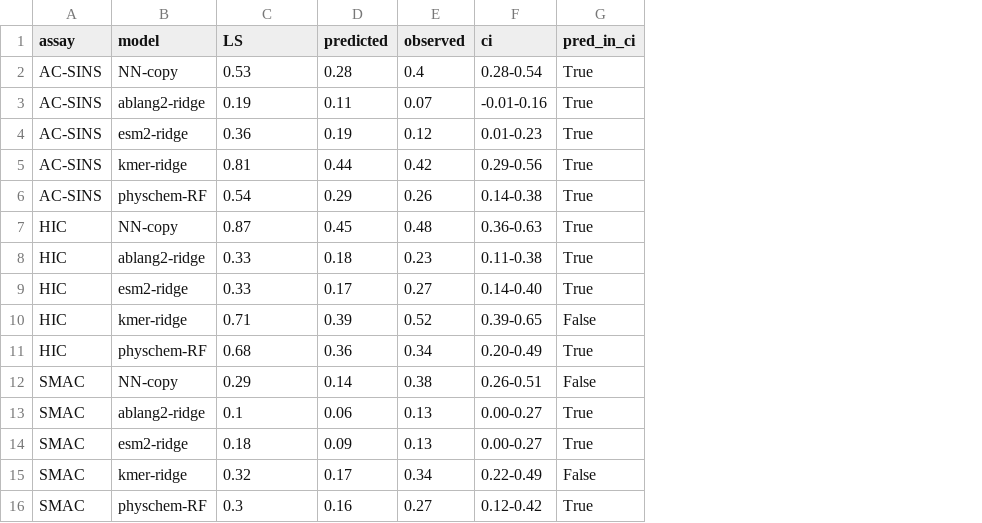
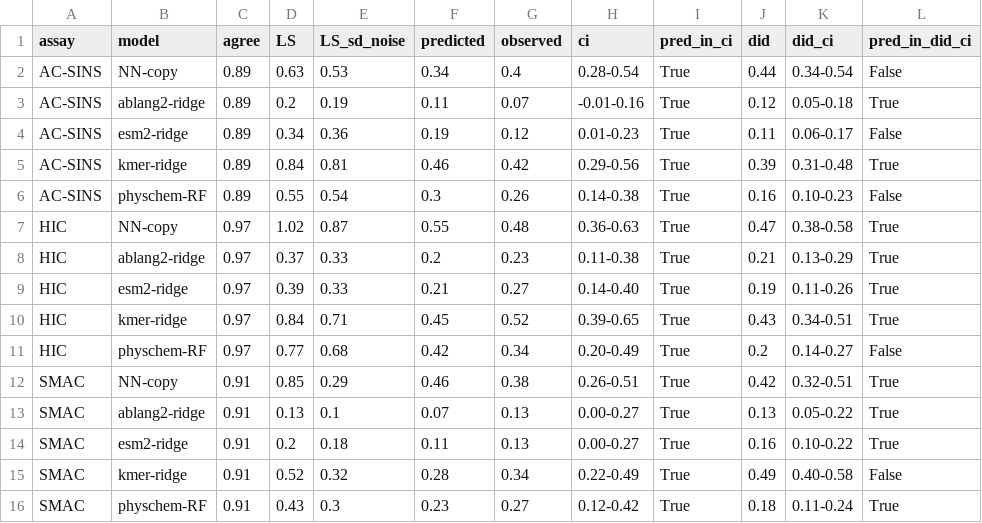
Before and after one commit to saptarshighosh10-oss/Biostuff, a CSV file: leakage_audit/out/leakage_susceptibility.csv, drawn as a sheet; addresses are those after the commit; the diff names each change by its address in the sheet, - before the commit and + after, or states it on an @@ line.

```diff
--- a/leakage_audit/out/leakage_susceptibility.csv
+++ b/leakage_audit/out/leakage_susceptibility.csv
+column C (agree), rows 2-16: 0.89 | 0.89 | 0.89 | 0.89 | 0.89 | 0.97 | 0.97 | 0.97 | 0.97 | 0.97 | 0.91 | 0.91 | 0.91 | 0.91 | 0.91
+column D (LS), rows 2-16: 0.63 | 0.2 | 0.34 | 0.84 | 0.55 | 1.02 | 0.37 | 0.39 | 0.84 | 0.77 | 0.85 | 0.13 | 0.2 | 0.52 | 0.43
+column J (did), rows 2-16: 0.44 | 0.12 | 0.11 | 0.39 | 0.16 | 0.47 | 0.21 | 0.19 | 0.43 | 0.2 | 0.42 | 0.13 | 0.16 | 0.49 | 0.18
+column K (did_ci), rows 2-16: 0.34-0.54 | 0.05-0.18 | 0.06-0.17 | 0.31-0.48 | 0.10-0.23 | 0.38-0.58 | 0.13-0.29 | 0.11-0.26 | 0.34-0.51 | 0.14-0.27 | 0.32-0.51 | 0.05-0.22 | 0.10-0.22 | 0.40-0.58 | 0.11-0.24
+column L (pred_in_did_ci), rows 2-16: False | True | False | True | False | True | True | True | True | False | True | True | True | False | True
-E1: LS
+E1: LS_sd_noise
-F2 (predicted): 0.28
+F2 (predicted): 0.34
-F5 (predicted): 0.44
+F5 (predicted): 0.46
-F6 (predicted): 0.29
+F6 (predicted): 0.3
-F7 (predicted): 0.45
+F7 (predicted): 0.55
-F8 (predicted): 0.18
+F8 (predicted): 0.2
-F9 (predicted): 0.17
+F9 (predicted): 0.21
-F10 (predicted): 0.39
+F10 (predicted): 0.45
-I10 (pred_in_ci): False
+I10 (pred_in_ci): True
-F11 (predicted): 0.36
+F11 (predicted): 0.42
-F12 (predicted): 0.14
+F12 (predicted): 0.46
-I12 (pred_in_ci): False
+I12 (pred_in_ci): True
-F13 (predicted): 0.06
+F13 (predicted): 0.07
-F14 (predicted): 0.09
+F14 (predicted): 0.11
-F15 (predicted): 0.17
+F15 (predicted): 0.28
-I15 (pred_in_ci): False
+I15 (pred_in_ci): True
-F16 (predicted): 0.16
+F16 (predicted): 0.23
```
Also changed, not shown: leakage_audit/out/synthetic.csv, 4 other files.
